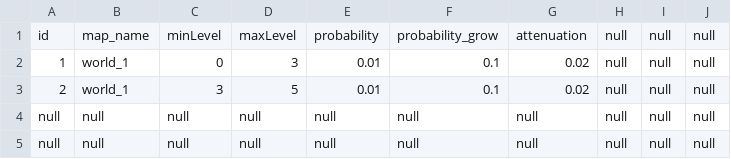
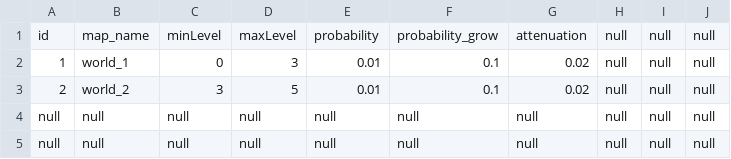
Before and after one commit to xubingyue/Innovate, a CSV file: Innovate/Resources/staticdata/Scene_map.csv, drawn as a sheet.

```diff
--- a/Innovate/Resources/staticdata/Scene_map.csv
+++ b/Innovate/Resources/staticdata/Scene_map.csv
@@ -2,3 +2,3 @@ id,map_name,minLevel,maxLevel,probability,probability_grow,attenuation,null,null
 1,world_1,0,3,0.01,0.1,0.02,null,null,null,
-2,world_1,3,5,0.01,0.1,0.02,null,null,null,
+2,world_2,3,5,0.01,0.1,0.02,null,null,null,
 null,null,null,null,null,null,null,null,null,null,
```
Also changed, not shown: 22 other files.
